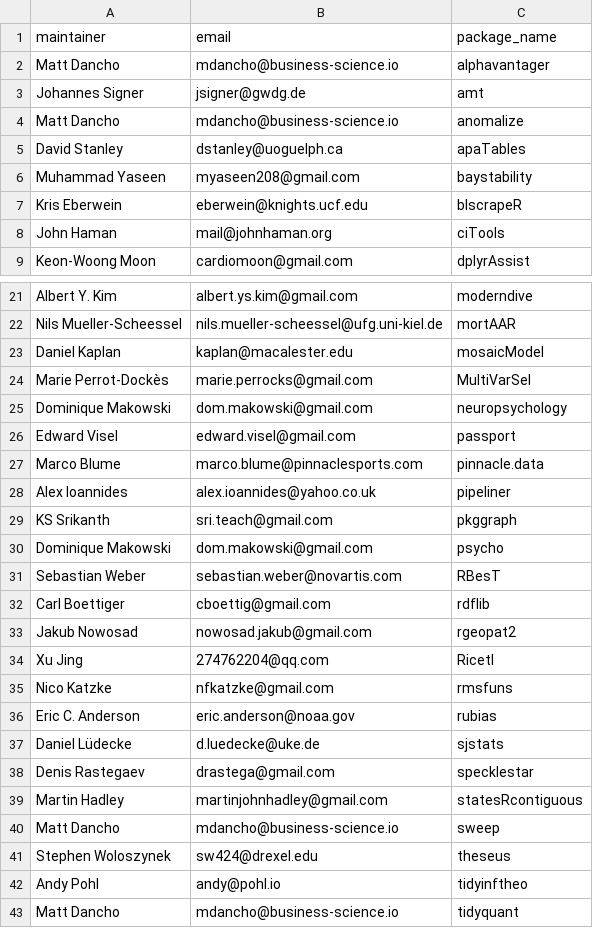
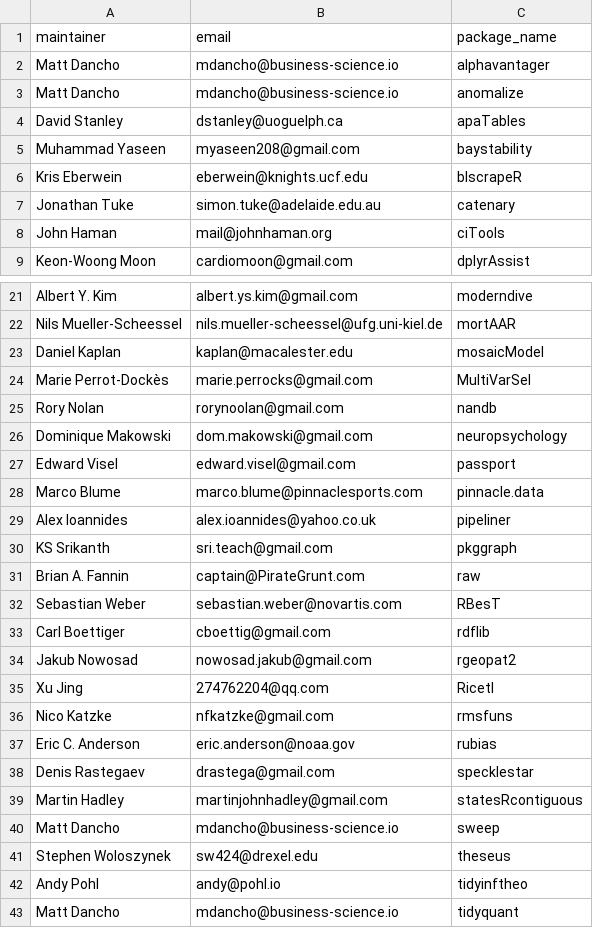
Before and after one commit to batpigandme/notv, a CSV file: inst/data/revdep_maintainers.csv, drawn as a sheet; only a part is shown, gaps mark what is left out.

Commit message:
Update current package/maintainer list.

```diff
--- a/inst/data/revdep_maintainers.csv
+++ b/inst/data/revdep_maintainers.csv
@@ -2,3 +2,2 @@ maintainer,email,package_name
 Matt Dancho,mdancho@business-science.io,alphavantager
-Johannes Signer,jsigner@gwdg.de,amt
 Matt Dancho,mdancho@business-science.io,anomalize
@@ -7,2 +6,3 @@ Muhammad Yaseen,myaseen208@gmail.com,baystability
 Kris Eberwein,eberwein@knights.ucf.edu,blscrapeR
+Jonathan Tuke,simon.tuke@adelaide.edu.au,catenary
 John Haman,mail@johnhaman.org,ciTools
@@ -24,2 +24,3 @@ Daniel Kaplan,kaplan@macalester.edu,mosaicModel
 Marie Perrot-Dockès,marie.perrocks@gmail.com,MultiVarSel
+Rory Nolan,rorynoolan@gmail.com,nandb
 Dominique Makowski,dom.makowski@gmail.com,neuropsychology
@@ -29,3 +30,3 @@ Alex Ioannides,alex.ioannides@yahoo.co.uk,pipeliner
 KS Srikanth,sri.teach@gmail.com,pkggraph
-Dominique Makowski,dom.makowski@gmail.com,psycho
+Brian A. Fannin,captain@PirateGrunt.com,raw
 Sebastian Weber,sebastian.weber@novartis.com,RBesT
@@ -36,3 +37,2 @@ Nico Katzke,nfkatzke@gmail.com,rmsfuns
 Eric C. Anderson,eric.anderson@noaa.gov,rubias
-Daniel Lüdecke,d.luedecke@uke.de,sjstats
 Denis Rastegaev,drastega@gmail.com,specklestar
```
